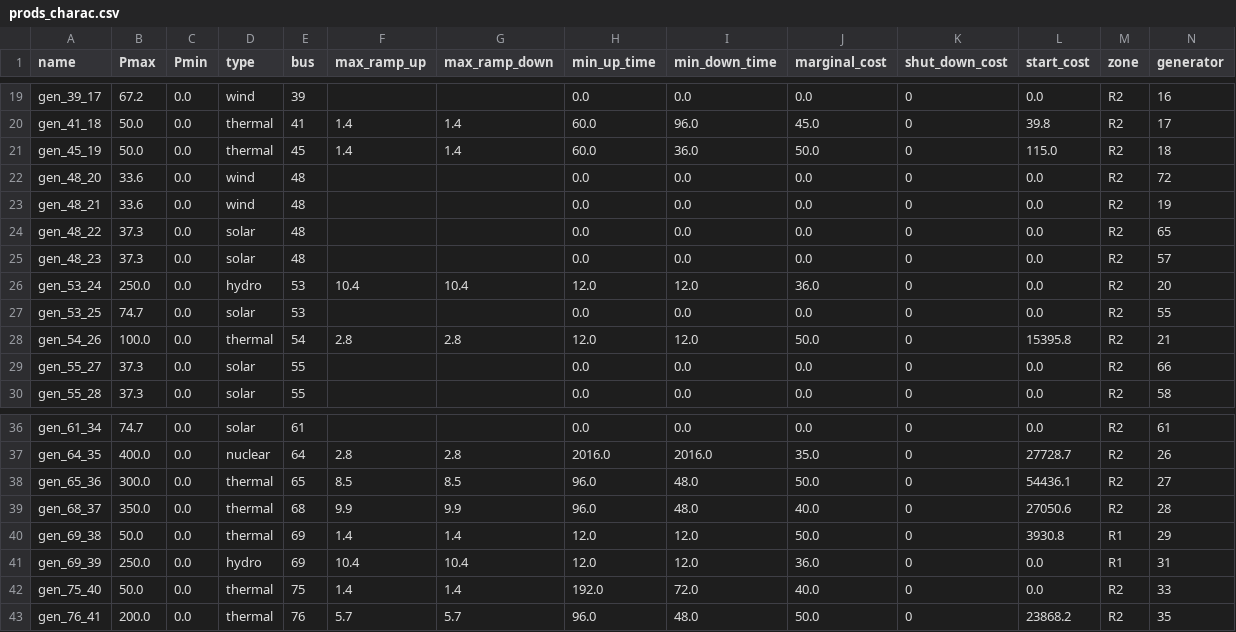
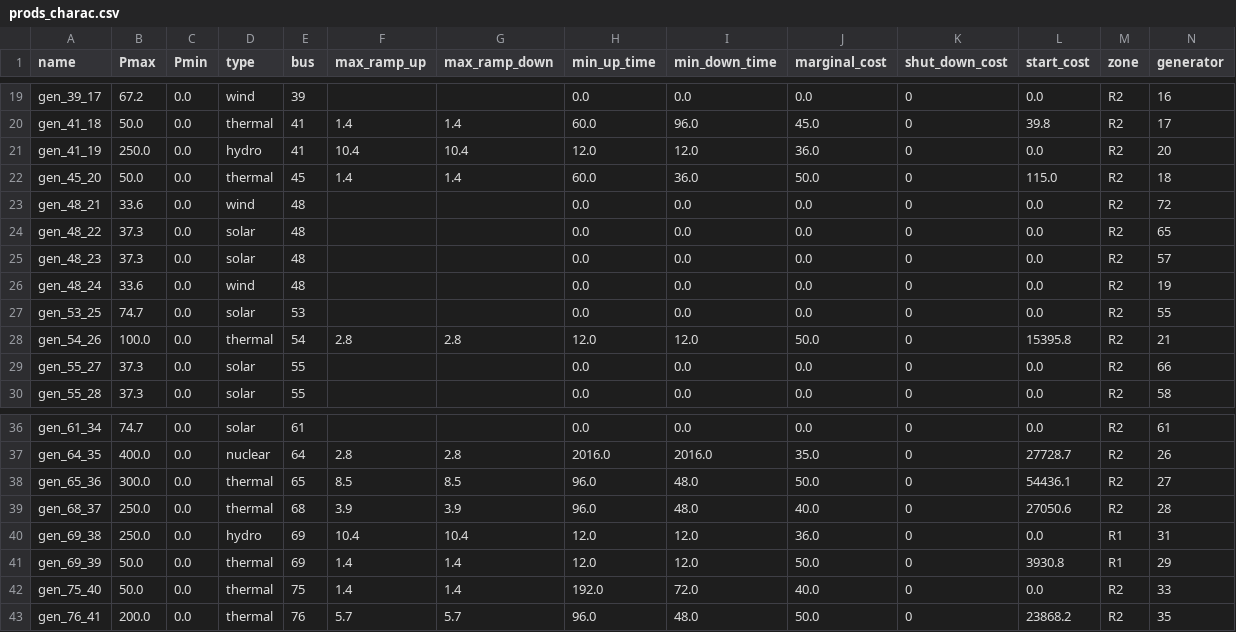
Before and after one commit to Grid2op/chronix2grid, a CSV file: input_data/generation/case118_l2rpn_wcci/prods_charac.csv, drawn as a sheet; only a part is shown, gaps mark what is left out; removed rows and columns are numbered as before the commit, all else as after; rows hold the shown columns only; the diff names each change by its address in the sheet, - before the commit and + after, or states it on an @@ line.

Commit message:
118 case used to create actual WCCI competition

```diff
--- a/input_data/generation/case118_l2rpn_wcci/prods_charac.csv
+++ b/input_data/generation/case118_l2rpn_wcci/prods_charac.csv
+row 21: gen_41_19 | 250.0 | 0.0 | hydro | 41 | 10.4 | 10.4 | 12.0 | 12.0 | 36.0 | 0 | 0.0 | R2 | 20
-A22 (name): gen_45_19
+A22 (name): gen_45_20
-row 22: gen_48_20 | 33.6 | 0.0 | wind | 48 |  |  | 0.0 | 0.0 | 0.0 | 0 | 0.0 | R2 | 72
-N23 (generator): 19
+N23 (generator): 72
-row 26: gen_53_24 | 250.0 | 0.0 | hydro | 53 | 10.4 | 10.4 | 12.0 | 12.0 | 36.0 | 0 | 0.0 | R2 | 20
+row 26: gen_48_24 | 33.6 | 0.0 | wind | 48 |  |  | 0.0 | 0.0 | 0.0 | 0 | 0.0 | R2 | 19
-B39 (Pmax): 350.0
+B39 (Pmax): 250.0
-F39 (max_ramp_up): 9.9
+F39 (max_ramp_up): 3.9
-G39 (max_ramp_down): 9.9
+G39 (max_ramp_down): 3.9
-B40 (Pmax): 50.0
+B40 (Pmax): 250.0
-D40 (type): thermal
+D40 (type): hydro
-F40 (max_ramp_up): 1.4
+F40 (max_ramp_up): 10.4
-G40 (max_ramp_down): 1.4
+G40 (max_ramp_down): 10.4
-J40 (marginal_cost): 50.0
+J40 (marginal_cost): 36.0
-L40 (start_cost): 3930.8
+L40 (start_cost): 0.0
-N40 (generator): 29
+N40 (generator): 31
-B41 (Pmax): 250.0
+B41 (Pmax): 50.0
-D41 (type): hydro
+D41 (type): thermal
-F41 (max_ramp_up): 10.4
+F41 (max_ramp_up): 1.4
-G41 (max_ramp_down): 10.4
+G41 (max_ramp_down): 1.4
-J41 (marginal_cost): 36.0
+J41 (marginal_cost): 50.0
-L41 (start_cost): 0.0
+L41 (start_cost): 3930.8
-N41 (generator): 31
+N41 (generator): 29
```
Also changed, not shown: 3 other files.
